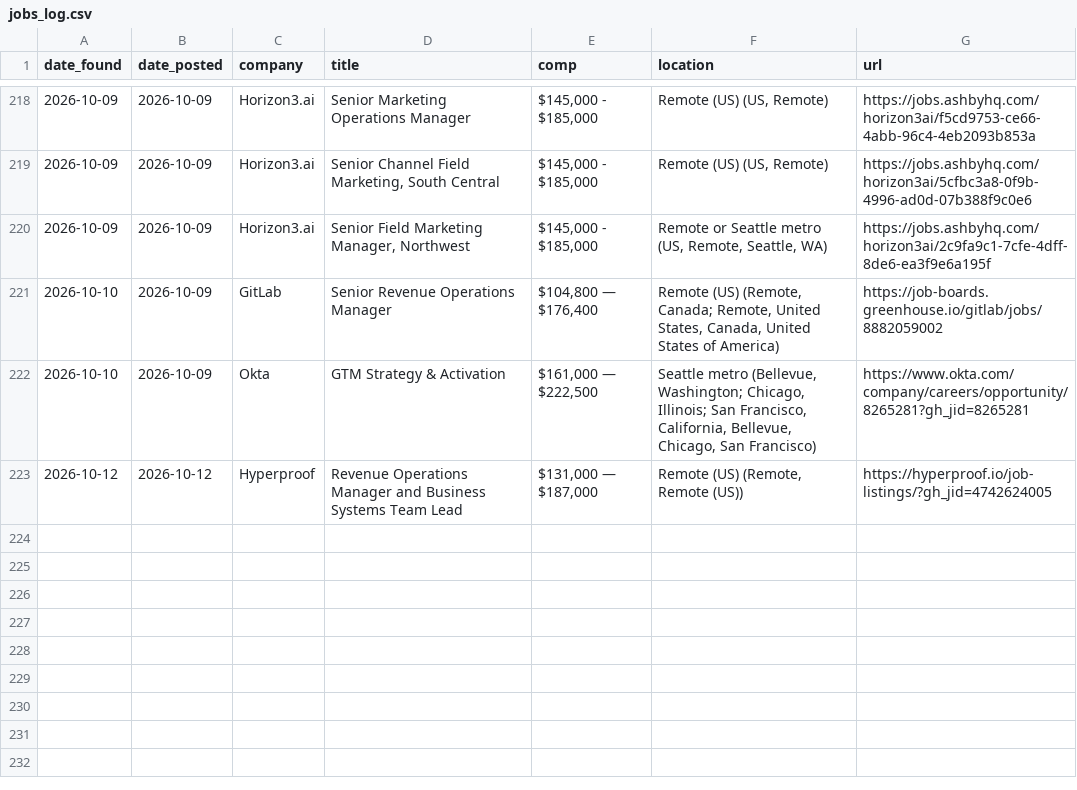
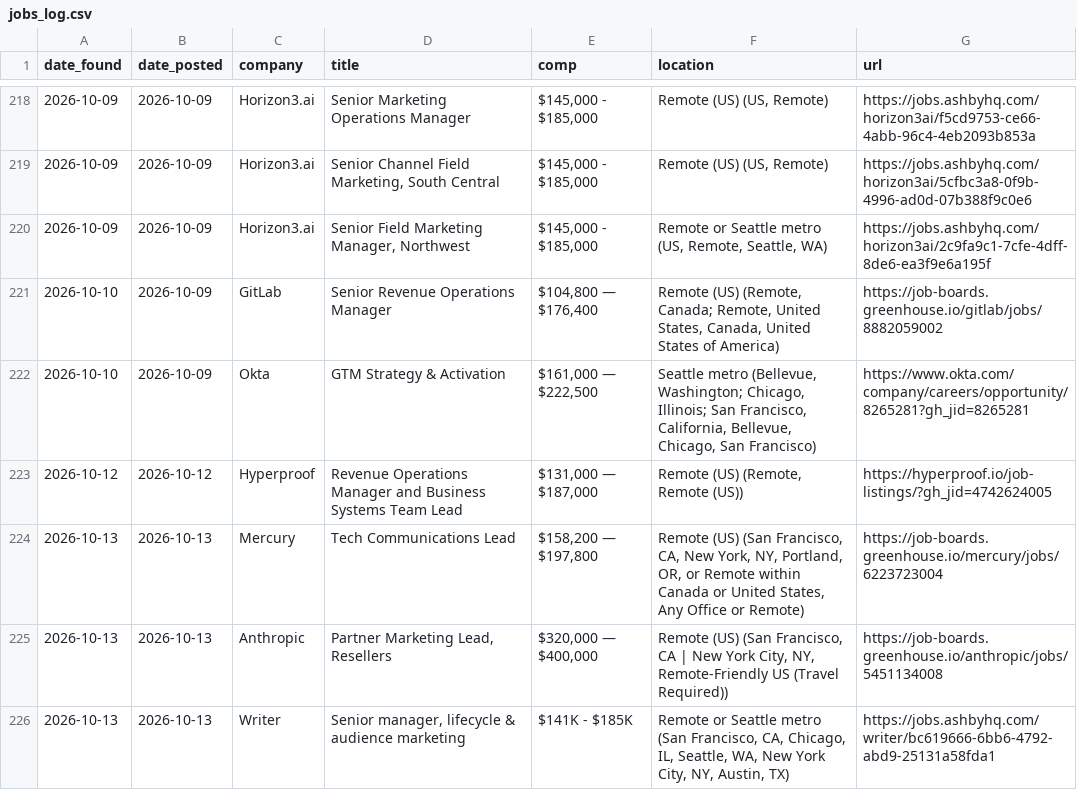
Before and after one commit to samsolemsaas/Job-bot, a CSV file: state/jobs_log.csv, drawn as a sheet; only a part is shown, gaps mark what is left out; the diff names each change by its address in the sheet, - before the commit and + after, or states it on an @@ line.

Commit message:
Update job bot state

```diff
--- a/state/jobs_log.csv
+++ b/state/jobs_log.csv
+row 224: 2026-10-13 | 2026-10-13 | Mercury | Tech Communications Lead | $158,200 — $197,800 | Remote (US) (San Francisco, CA, New York, NY, Portland, OR, or Remote within Canada or United States, Any Office or Remote) | https://job-boards.greenhouse.io/mercury/jobs/6223723004
+row 225: 2026-10-13 | 2026-10-13 | Anthropic | Partner Marketing Lead, Resellers | $320,000 — $400,000 | Remote (US) (San Francisco, CA | New York City, NY, Remote-Friendly US (Travel Required)) | https://job-boards.greenhouse.io/anthropic/jobs/5451134008
+row 226: 2026-10-13 | 2026-10-13 | Writer | Senior manager, lifecycle & audience marketing | $141K - $185K | Remote or Seattle metro (San Francisco, CA, Chicago, IL, Seattle, WA, New York City, NY, Austin, TX) | https://jobs.ashbyhq.com/writer/bc619666-6bb6-4792-abd9-25131a58fda1
```
Also changed, not shown: 1 other file.
